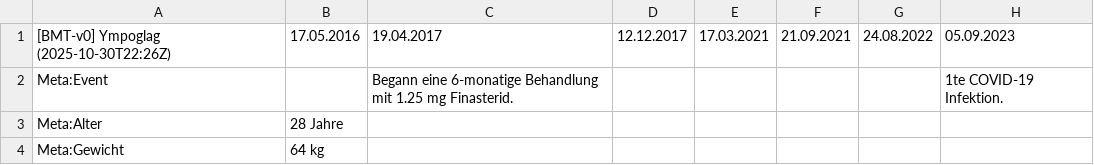
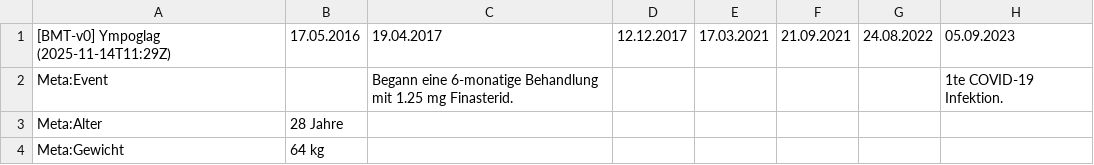
Before and after one commit to ympoglag/biomarkers, a TSV file: biomarkers.tsv, drawn as a sheet; only a part is shown; the diff names each change by its address in the sheet, - before the commit and + after, or states it on an @@ line.

```diff
--- a/biomarkers.tsv
+++ b/biomarkers.tsv
-A1: [BMT-v0] Ympoglag (2025-10-30T22:26Z)
+A1: [BMT-v0] Ympoglag (2025-11-14T11:29Z)
```
Also changed, not shown: 4 other files.
